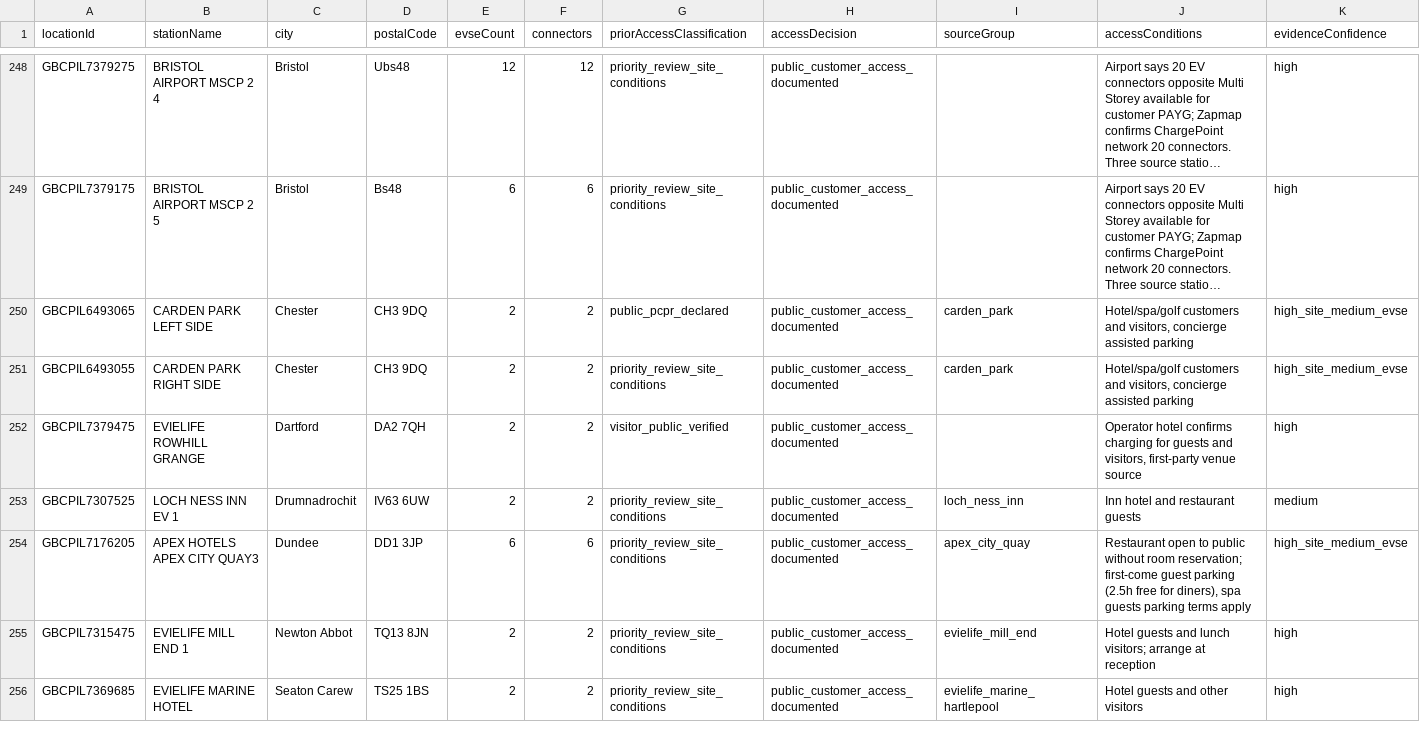
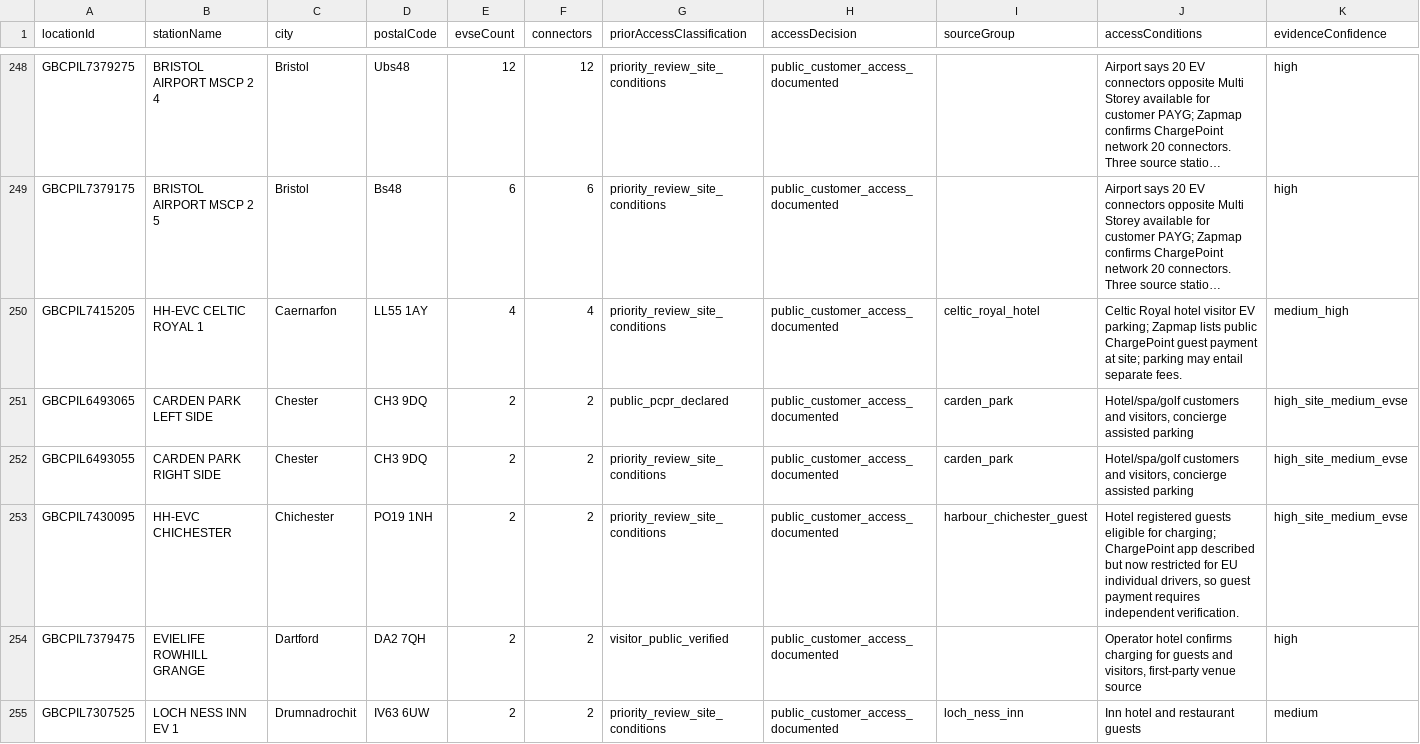
Before and after one commit to yass3705/tesla-charge-companion-data-lab, a CSV file: reports/uk/chargepoint-site-access-resolution-latest.csv, drawn as a sheet; only a part is shown, gaps mark what is left out; the shorter side is filled out with more unchanged rows; long unchanged cells end in …; rows hold the shown columns only; the diff covers the shown part only; the diff names each change by its address in the sheet, - before the commit and + after, or states it on an @@ line.

```diff
--- a/reports/uk/chargepoint-site-access-resolution-latest.csv
+++ b/reports/uk/chargepoint-site-access-resolution-latest.csv
+row 250: GBCPIL7415205 | HH-EVC CELTIC ROYAL 1 | Caernarfon | LL55 1AY | 4 | 4 | priority_review_site_conditions | public_customer_access_documented | celtic_royal_hotel | Celtic Royal hotel visitor EV parking; Zapmap lists public ChargePoint guest payment at site; parking may entail separate fees. | medium_high
+row 253: GBCPIL7430095 | HH-EVC CHICHESTER | Chichester | PO19 1NH | 2 | 2 | priority_review_site_conditions | public_customer_access_documented | harbour_chichester_guest | Hotel registered guests eligible for charging; ChargePoint app described but now restricted for EU individual drivers, so guest payment requires independent verification. | high_site_medium_evse
```
Also changed, not shown: 2 added rows and 4 removed rows elsewhere in this file, 1 other file.
